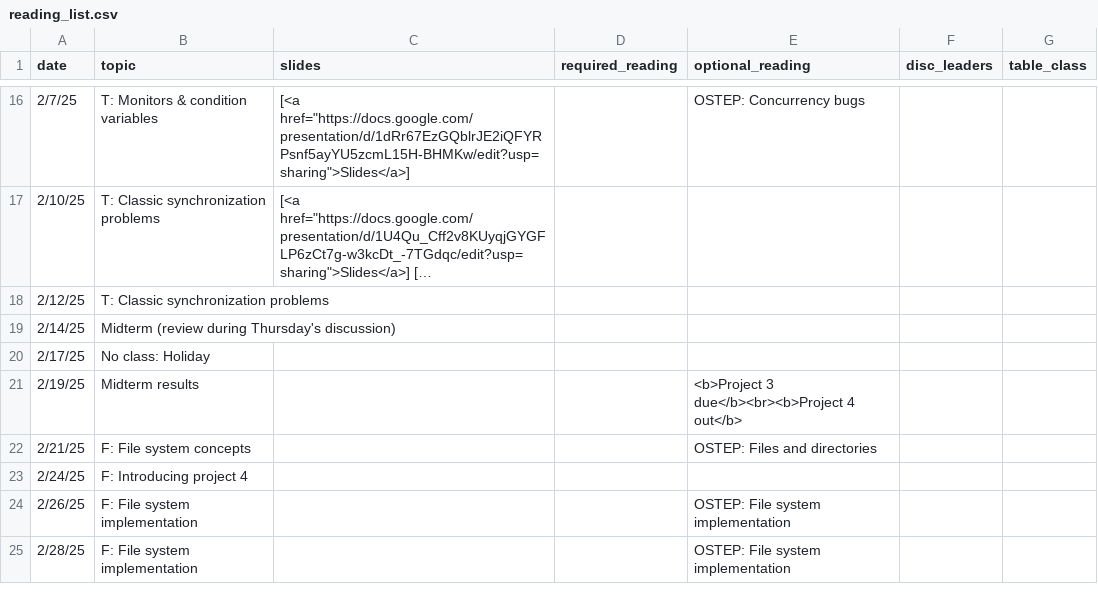
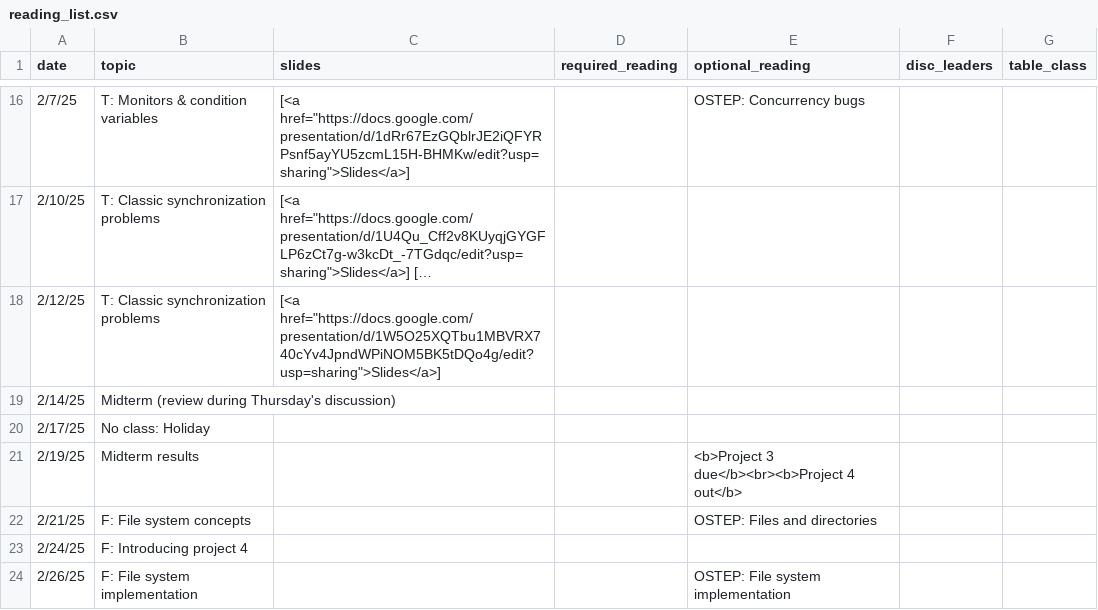
Before and after one commit to kingst/kingst-ucdavis, a CSV file: classes/w25-ecs150/reading_list.csv, drawn as a sheet; only a part is shown, gaps mark what is left out; the shorter side is filled out with more unchanged rows; long unchanged cells end in …; the diff names each change by its address in the sheet, - before the commit and + after, or states it on an @@ line.

Commit message:
Bump reading list

```diff
--- a/classes/w25-ecs150/reading_list.csv
+++ b/classes/w25-ecs150/reading_list.csv
-C18 (slides): (empty)
+C18 (slides): [<a href="https://docs.google.com/presentation/d/1W5O25XQTbu1MBVRX740cYv4JpndWPiNOM5BK5tDQo4g/edit?usp=sharing">Slides</a>]
```
